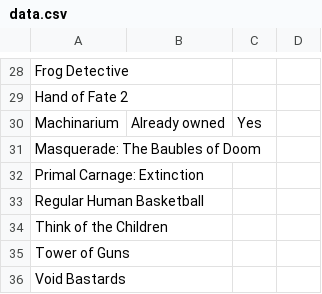
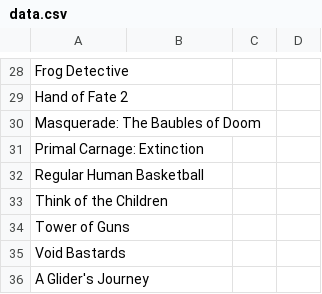
Before and after one commit to nikitaDanilenko/nikitaDanilenko.github.io, a CSV file: games/data.csv, drawn as a sheet; only a part is shown, gaps mark what is left out; the shorter side is filled out with more unchanged rows; the diff names each change by its address in the sheet, - before the commit and + after, or states it on an @@ line.

Commit message:
Remove holiday present

```diff
--- a/games/data.csv
+++ b/games/data.csv
-row 30: Machinarium | Already owned | Yes
```
